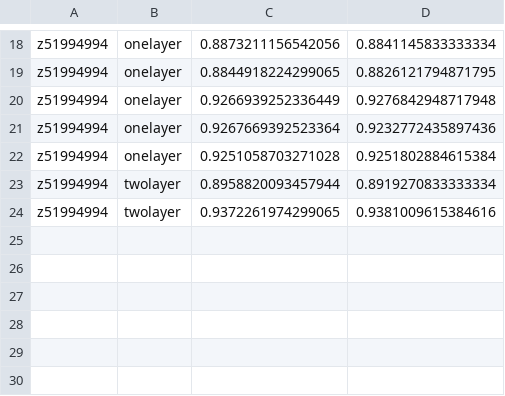
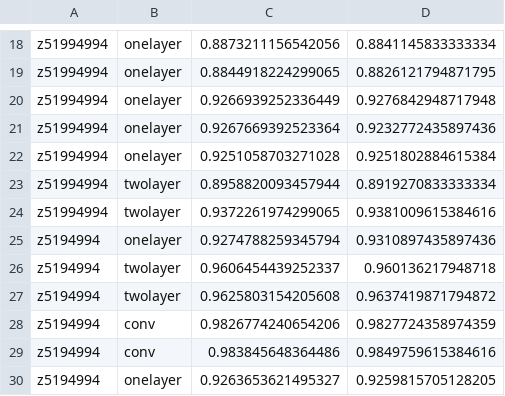
Before and after one commit to divCurlF/COMP9444, a CSV file: Assignment1/results.csv, drawn as a sheet; only a part is shown, gaps mark what is left out.

```diff
--- a/Assignment1/results.csv
+++ b/Assignment1/results.csv
@@ -24 +24,7 @@ z51994994,twolayer,0.8958820093457944,0.8919270833333334
 z51994994,twolayer,0.9372261974299065,0.9381009615384616
+z5194994,onelayer,0.9274788259345794,0.9310897435897436
+z5194994,twolayer,0.9606454439252337,0.960136217948718
+z5194994,twolayer,0.9625803154205608,0.9637419871794872
+z5194994,conv,0.9826774240654206,0.9827724358974359
+z5194994,conv,0.983845648364486,0.9849759615384616
+z5194994,onelayer,0.9263653621495327,0.9259815705128205
```
Also changed, not shown: 1 other file.
